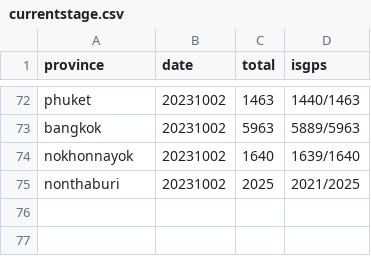
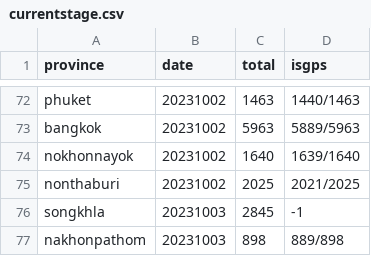
Before and after one commit to phawitb/crawler-led3-window, a CSV file: currentstage.csv, drawn as a sheet; only a part is shown, gaps mark what is left out.

Commit message:
Update currentstage.csv

```diff
--- a/currentstage.csv
+++ b/currentstage.csv
@@ -75 +75,3 @@ nokhonnayok,20231002,1640,1639/1640
 nonthaburi,20231002,2025,2021/2025
+songkhla,20231003,2845,-1
+nakhonpathom,20231003,898,889/898
```
